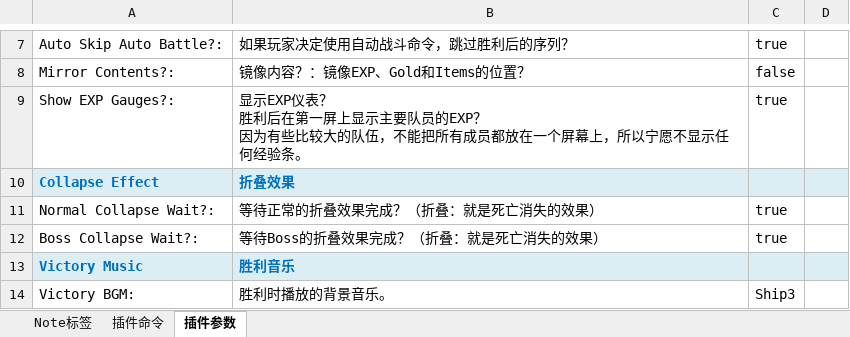
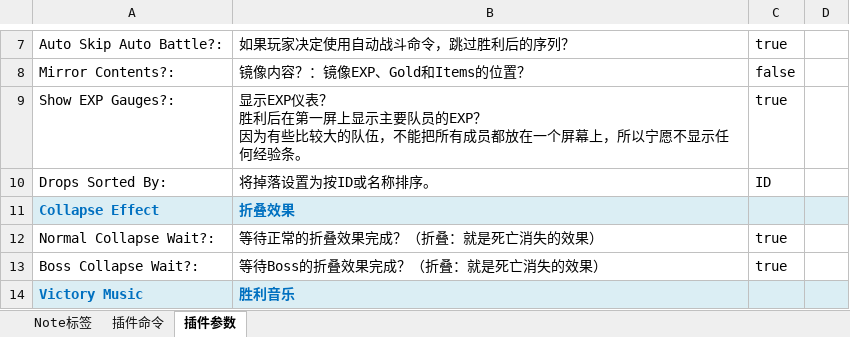
Before and after one commit to LostMythLiu/VisuStellaDocumentShare, an Excel workbook: 13-Victory Aftermath 战斗胜利结束.xlsx, sheet 插件参数, drawn as a sheet; only a part is shown, gaps mark what is left out; the shorter side is filled out with more unchanged rows; values as stored, in another font and other column widths than the file's, no borders; the diff names each change by its address in the sheet, - before the commit and + after, or states it on an @@ line.

```diff
--- a/13-Victory Aftermath 战斗胜利结束.xlsx (sheet 插件参数)
+++ b/13-Victory Aftermath 战斗胜利结束.xlsx (sheet 插件参数)
+row 10: Drops Sorted By: | 将掉落设置为按ID或名称排序。 | ID
```
Also changed, not shown: sheet 插件命令, 0-VisuStella插件说明.xlsx, 112 - 自定义构造3 - Tutorial Panel System - 教程面板系统.xlsx, 32 other files.
